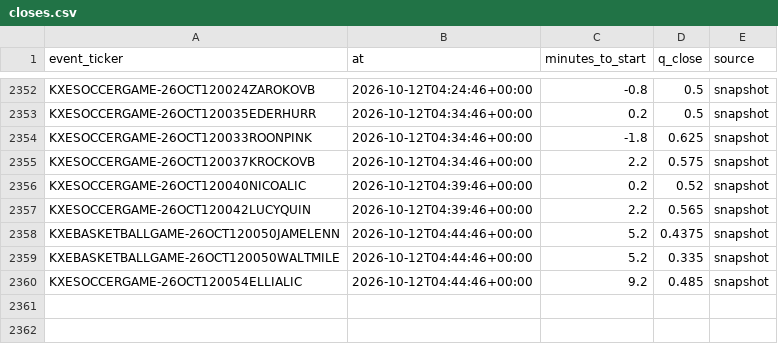
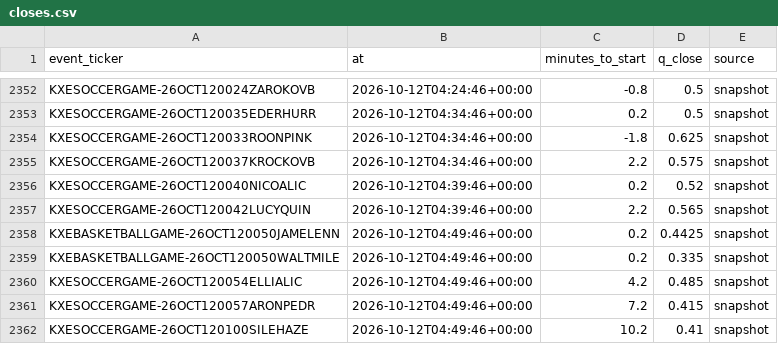
Before and after one commit to nathangin/esports-betting, a CSV file: state/paper/closes.csv, drawn as a sheet; only a part is shown, gaps mark what is left out.

```diff
--- a/state/paper/closes.csv
+++ b/state/paper/closes.csv
@@ -2357,4 +2357,6 @@ KXESOCCERGAME-26OCT120040NICOALIC,2026-10-12T04:39:46+00:00,0.2,0.52,snapshot
 KXESOCCERGAME-26OCT120042LUCYQUIN,2026-10-12T04:39:46+00:00,2.2,0.565,snapshot
-KXEBASKETBALLGAME-26OCT120050JAMELENN,2026-10-12T04:44:46+00:00,5.2,0.4375,snapshot
-KXEBASKETBALLGAME-26OCT120050WALTMILE,2026-10-12T04:44:46+00:00,5.2,0.335,snapshot
-KXESOCCERGAME-26OCT120054ELLIALIC,2026-10-12T04:44:46+00:00,9.2,0.485,snapshot
+KXEBASKETBALLGAME-26OCT120050JAMELENN,2026-10-12T04:49:46+00:00,0.2,0.4425,snapshot
+KXEBASKETBALLGAME-26OCT120050WALTMILE,2026-10-12T04:49:46+00:00,0.2,0.335,snapshot
+KXESOCCERGAME-26OCT120054ELLIALIC,2026-10-12T04:49:46+00:00,4.2,0.485,snapshot
+KXESOCCERGAME-26OCT120057ARONPEDR,2026-10-12T04:49:46+00:00,7.2,0.415,snapshot
+KXESOCCERGAME-26OCT120100SILEHAZE,2026-10-12T04:49:46+00:00,10.2,0.41,snapshot
```
Also changed, not shown: state/paper/ledger.csv, 6 other files.
